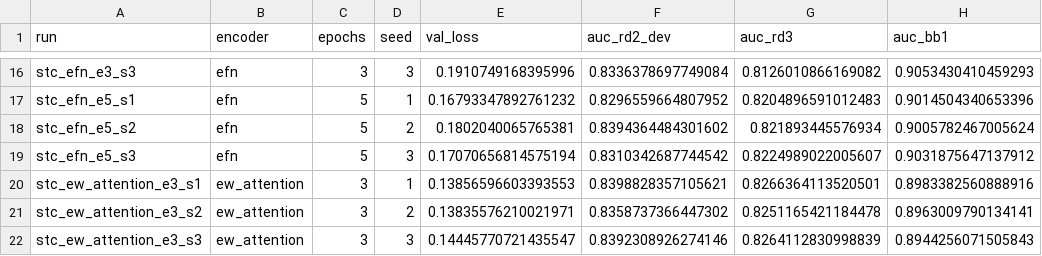
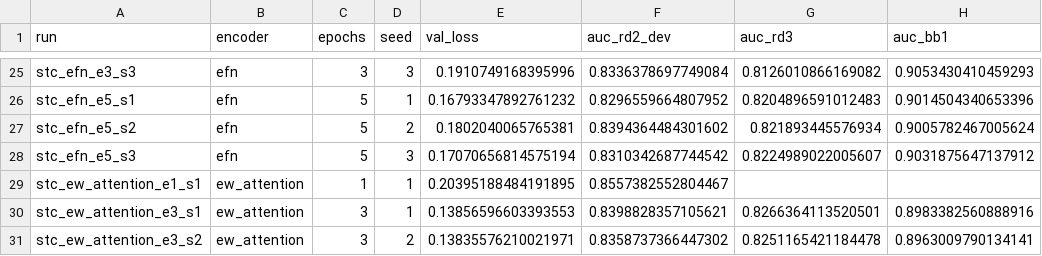
Before and after one commit to raktim711/GAE_HEP, a CSV file: results/study/curves.csv, drawn as a sheet; only a part is shown, gaps mark what is left out; the shorter side is filled out with more unchanged rows; the diff covers the shown part only; the diff names each change by its address in the sheet, - before the commit and + after, or states it on an @@ line.

```diff
--- a/results/study/curves.csv
+++ b/results/study/curves.csv
+row 29: stc_ew_attention_e1_s1 | ew_attention | 1 | 1 | 0.20395188484191895 | 0.8557382552804467
```
Also changed, not shown: 15 added rows elsewhere in this file, 7 other files.
